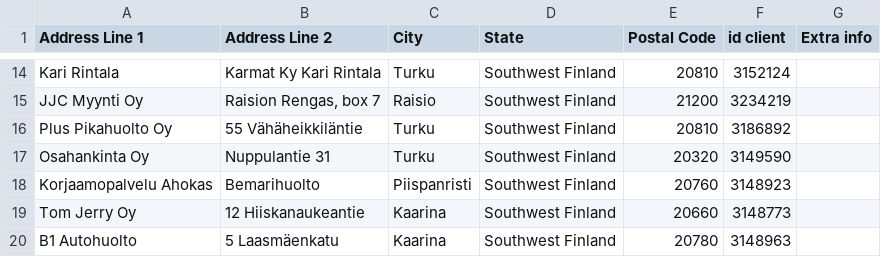
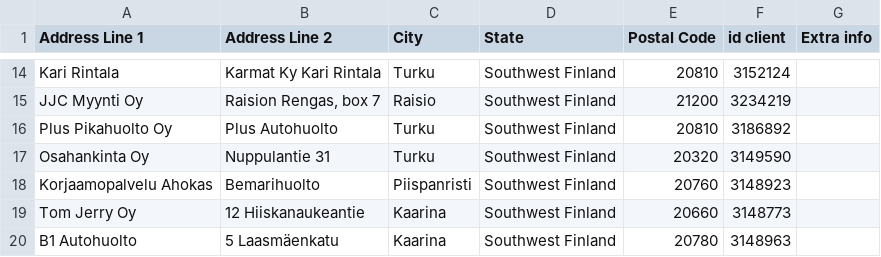
Before and after one commit to srgjj73/srgjj73-route_generator_data, a CSV file: refs/FI16_route_stops.csv, drawn as a sheet; only a part is shown, gaps mark what is left out.

Commit message:
save: FI16_route_stops.csv

```diff
--- a/refs/FI16_route_stops.csv
+++ b/refs/FI16_route_stops.csv
@@ -15,3 +15,3 @@ Kari Rintala,Karmat Ky Kari Rintala,Turku,Southwest Finland,20810,3152124,
 JJC Myynti Oy,"Raision Rengas, box 7",Raisio,Southwest Finland,21200,3234219,
-Plus Pikahuolto Oy,55 Vähäheikkiläntie,Turku,Southwest Finland,20810,3186892,
+Plus Pikahuolto Oy,Plus Autohuolto ,Turku,Southwest Finland,20810,3186892,
 Osahankinta Oy,Nuppulantie 31,Turku,Southwest Finland,20320,3149590,
```
